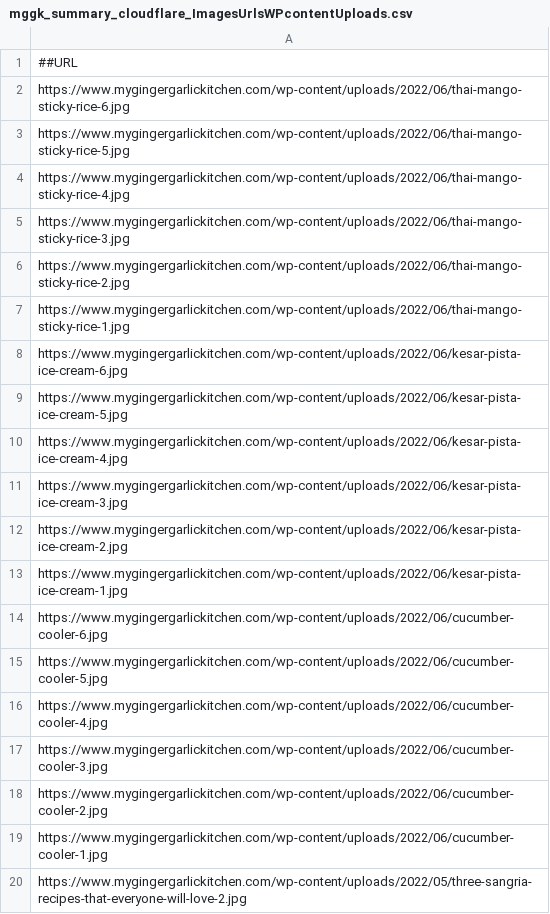
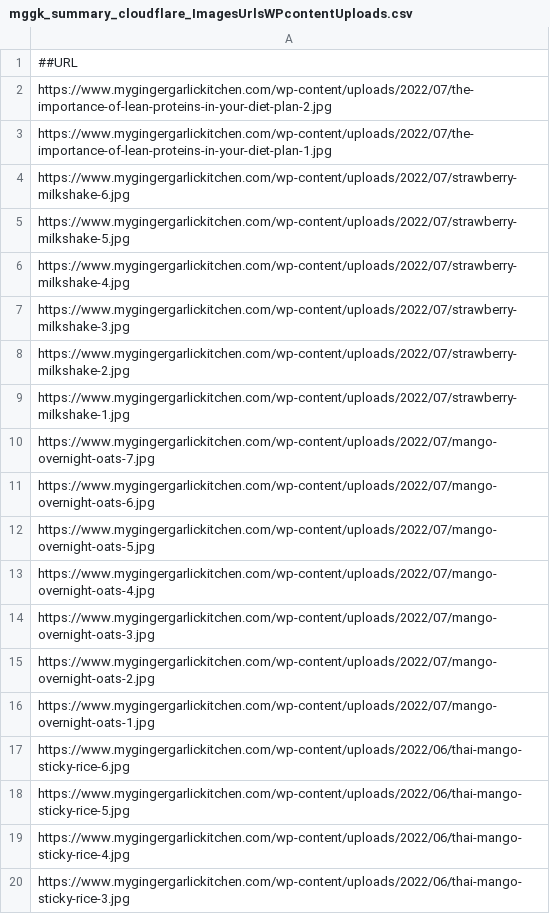
Before and after one commit to abhishek-paliwal/PROJECTS-REACTJS, a CSV file: app-mggk01-image-finder/src/data/data_in/mggk_summary_cloudflare_ImagesUrlsWPcontentUploads.csv, drawn as a sheet; only a part is shown; the shorter side is filled out with more unchanged rows; the diff names each change by its address in the sheet, - before the commit and + after, or states it on an @@ line.

```diff
--- a/app-mggk01-image-finder/src/data/data_in/mggk_summary_cloudflare_ImagesUrlsWPcontentUploads.csv
+++ b/app-mggk01-image-finder/src/data/data_in/mggk_summary_cloudflare_ImagesUrlsWPcontentUploads.csv
+row 2: https://www.mygingergarlickitchen.com/wp-content/uploads/2022/07/the-importance-of-lean-proteins-in-your-diet-plan-2.jpg
+row 3: https://www.mygingergarlickitchen.com/wp-content/uploads/2022/07/the-importance-of-lean-proteins-in-your-diet-plan-1.jpg
+row 4: https://www.mygingergarlickitchen.com/wp-content/uploads/2022/07/strawberry-milkshake-6.jpg
+row 5: https://www.mygingergarlickitchen.com/wp-content/uploads/2022/07/strawberry-milkshake-5.jpg
+row 6: https://www.mygingergarlickitchen.com/wp-content/uploads/2022/07/strawberry-milkshake-4.jpg
+row 7: https://www.mygingergarlickitchen.com/wp-content/uploads/2022/07/strawberry-milkshake-3.jpg
+row 8: https://www.mygingergarlickitchen.com/wp-content/uploads/2022/07/strawberry-milkshake-2.jpg
+row 9: https://www.mygingergarlickitchen.com/wp-content/uploads/2022/07/strawberry-milkshake-1.jpg
+row 10: https://www.mygingergarlickitchen.com/wp-content/uploads/2022/07/mango-overnight-oats-7.jpg
+row 11: https://www.mygingergarlickitchen.com/wp-content/uploads/2022/07/mango-overnight-oats-6.jpg
+row 12: https://www.mygingergarlickitchen.com/wp-content/uploads/2022/07/mango-overnight-oats-5.jpg
+row 13: https://www.mygingergarlickitchen.com/wp-content/uploads/2022/07/mango-overnight-oats-4.jpg
+row 14: https://www.mygingergarlickitchen.com/wp-content/uploads/2022/07/mango-overnight-oats-3.jpg
+row 15: https://www.mygingergarlickitchen.com/wp-content/uploads/2022/07/mango-overnight-oats-2.jpg
+row 16: https://www.mygingergarlickitchen.com/wp-content/uploads/2022/07/mango-overnight-oats-1.jpg
```
Also changed, not shown: 5 other files.
